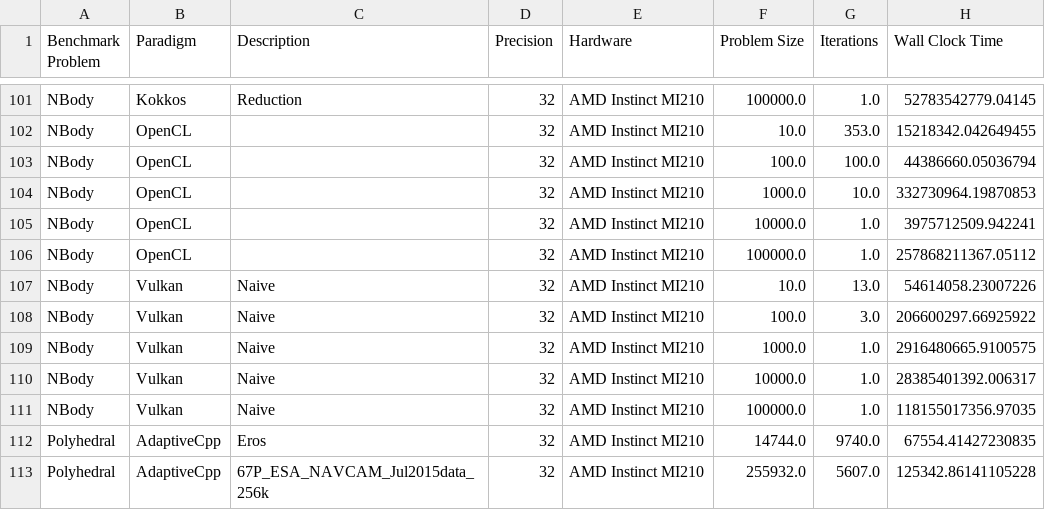
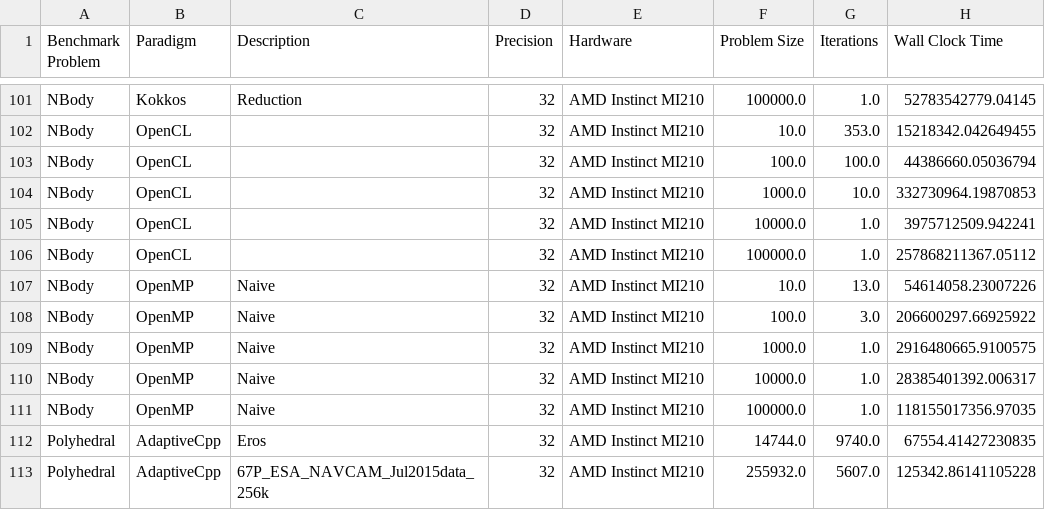
Before and after one commit to schuhmaj/performance-portability-benchmark, a CSV file: results/Results_AMD_Instinct_MI210.csv, drawn as a sheet; only a part is shown, gaps mark what is left out; the diff names each change by its address in the sheet, - before the commit and + after, or states it on an @@ line.

Commit message:
fix OpenMP accidentally marked as Vulkan

```diff
--- a/results/Results_AMD_Instinct_MI210.csv
+++ b/results/Results_AMD_Instinct_MI210.csv
-B107:B111 (Paradigm): Vulkan
+B107:B111 (Paradigm): OpenMP
```
Also changed, not shown: results/Results_INTEL_Data_Center_GPU_Max_1550.csv, results/Results_NVIDIA_GH200.csv, 14 other files.
